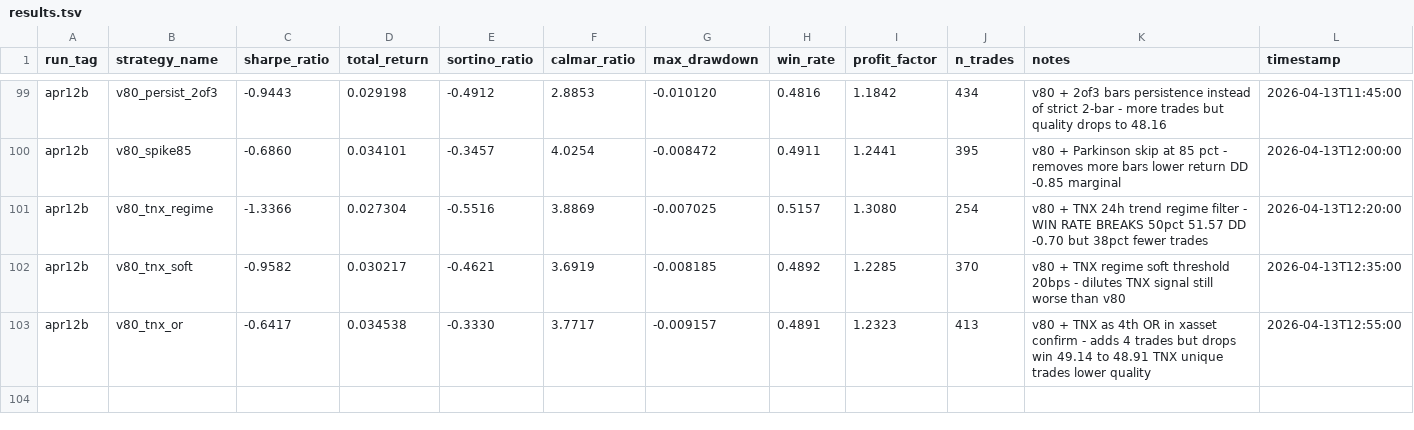
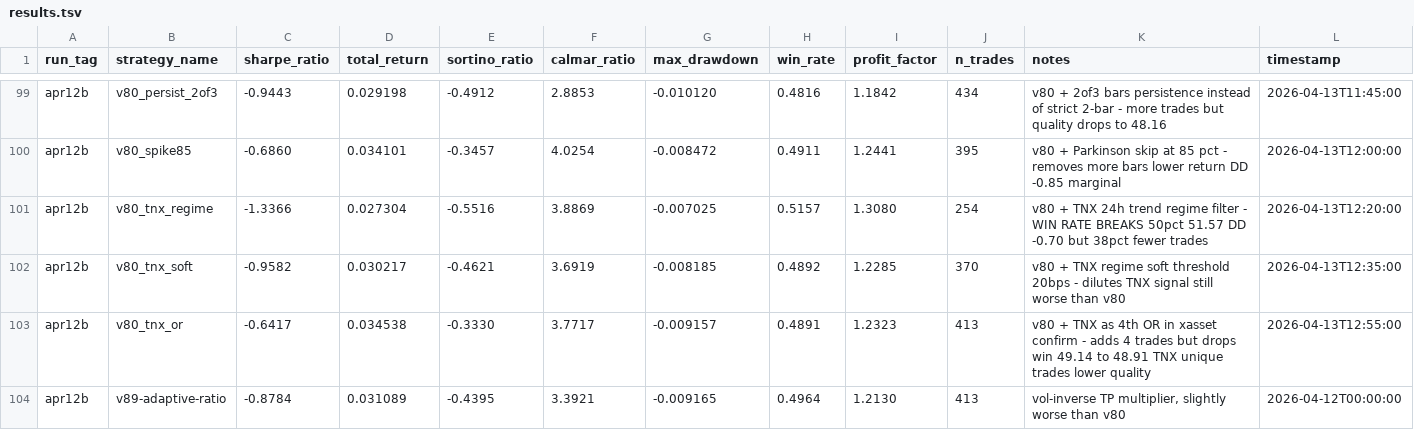
Before and after one commit to arshchawla21/autoresearch-trader, a TSV file: results.tsv, drawn as a sheet; only a part is shown, gaps mark what is left out; the diff names each change by its address in the sheet, - before the commit and + after, or states it on an @@ line.

Commit message:
v89-adaptive-ratio: vol-inverse TP mult | sharpe=-0.88

```diff
--- a/results.tsv
+++ b/results.tsv
+row 104: apr12b | v89-adaptive-ratio | -0.8784 | 0.031089 | -0.4395 | 3.3921 | -0.009165 | 0.4964 | 1.2130 | 413 | vol-inverse TP multiplier, slightly worse than v80 | 2026-04-12T00:00:00
```
Also changed, not shown: 1 other file.
